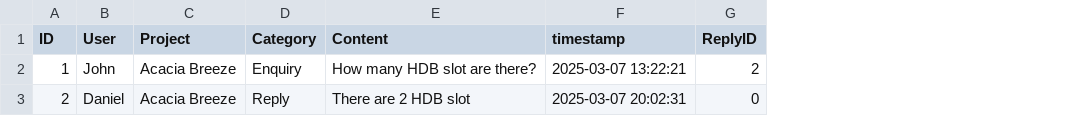
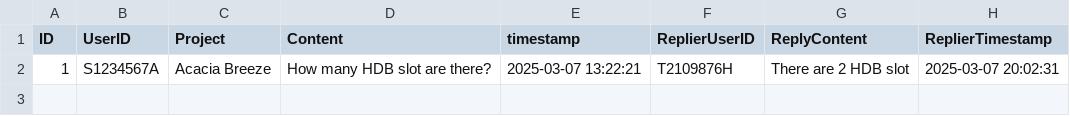
Before and after one commit to yixi123/SC2002-Project, a CSV file: code/database/csv/EnquiresList.csv, drawn as a sheet; removed rows and columns are numbered as before the commit, all else as after; the diff names each change by its address in the sheet, - before the commit and + after, or states it on an @@ line.

Commit message:
Update Enquiry and usercontroller

```diff
--- a/code/database/csv/EnquiresList.csv
+++ b/code/database/csv/EnquiresList.csv
-column B (User), row 2: John
+column B (UserID), row 2: S1234567A
-column D (Category), row 2: Enquiry
-column G (ReplyID), row 2: 2
+column F (ReplierUserID), row 2: T2109876H
+column G (ReplyContent), row 2: There are 2 HDB slot
+column H (ReplierTimestamp), row 2: 2025-03-07 20:02:31
-row 3: 2 | Daniel | Acacia Breeze | Reply | There are 2 HDB slot | 2025-03-07 20:02:31 | 0
```
Also changed, not shown: 8 other files.
